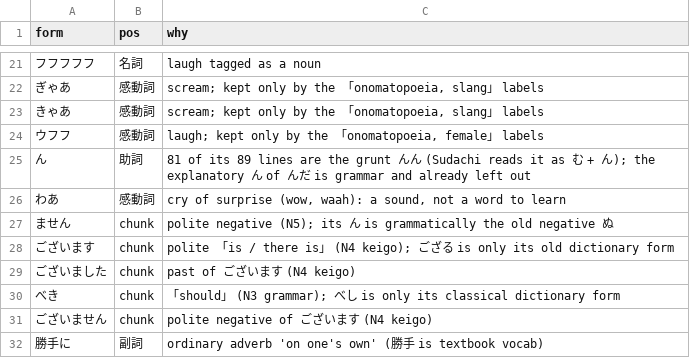
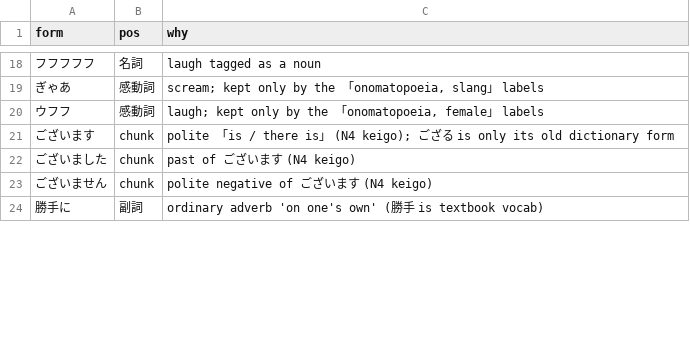
Before and after one commit to charlie42/anime-words-not-in-jlpt, a TSV file: blocklist.tsv, drawn as a sheet; only a part is shown, gaps mark what is left out; the diff covers the shown part only.

```diff
--- a/blocklist.tsv
+++ b/blocklist.tsv
@@ -22,10 +19,5 @@ form	pos	why
 ぎゃあ	感動詞	scream; kept only by the 「onomatopoeia, slang」 labels
-きゃあ	感動詞	scream; kept only by the 「onomatopoeia, slang」 labels
 ウフフ	感動詞	laugh; kept only by the 「onomatopoeia, female」 labels
-ん	助詞	81 of its 89 lines are the grunt んん (Sudachi reads it as む + ん); the explanatory ん of んだ is grammar and already left out
-わあ	感動詞	cry of surprise (wow, waah): a sound, not a word to learn
-ません	chunk	polite negative (N5); its ん is grammatically the old negative ぬ
 ございます	chunk	polite 「is / there is」 (N4 keigo); ござる is only its old dictionary form
 ございました	chunk	past of ございます (N4 keigo)
-べき	chunk	「should」 (N3 grammar); べし is only its classical dictionary form
 ございません	chunk	polite negative of ございます (N4 keigo)
```
Also changed, not shown: 19 added rows, 11 removed rows, 1 moved row and 1 edited cell elsewhere in this file, allowlist.tsv, normal_forms.tsv, 8 other files.
